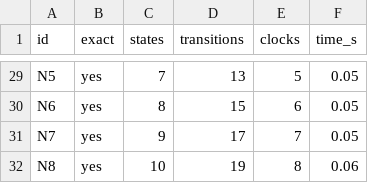
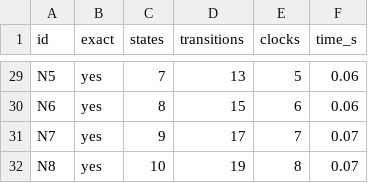
Before and after one commit to efares1/MTL2BA, a TSV file: evaluation/casaal_exclusive.tsv, drawn as a sheet; only a part is shown, gaps mark what is left out; the diff covers the shown part only; the diff names each change by its address in the sheet, - before the commit and + after, or states it on an @@ line.

```diff
--- a/evaluation/casaal_exclusive.tsv
+++ b/evaluation/casaal_exclusive.tsv
-F29:F30 (time_s): 0.05
+F29:F30 (time_s): 0.06
-F31 (time_s): 0.05
+F31 (time_s): 0.07
-F32 (time_s): 0.06
+F32 (time_s): 0.07
```
Also changed, not shown: 26 edited cells elsewhere in this file, evaluation/weak_results.tsv, evaluation/weak_runs.tsv, 19 other files.
